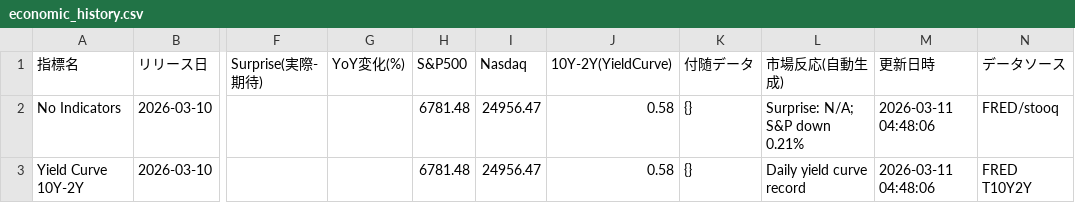
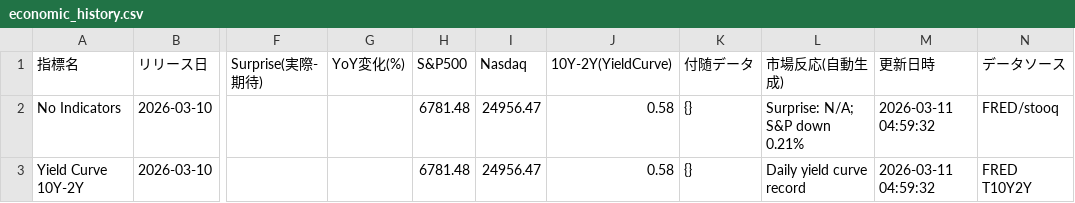
Before and after one commit to Koichi-Shigihara2/TANUKI-NEWS, a CSV file: data/economic_history.csv, drawn as a sheet; only a part is shown, gaps mark what is left out; the diff names each change by its address in the sheet, - before the commit and + after, or states it on an @@ line.

```diff
--- a/data/economic_history.csv
+++ b/data/economic_history.csv
-M2:M3 (更新日時): 2026-03-11 04:48:06
+M2:M3 (更新日時): 2026-03-11 04:59:32
```
